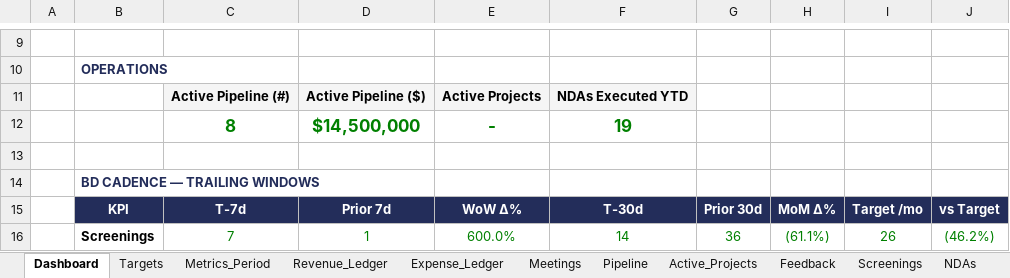
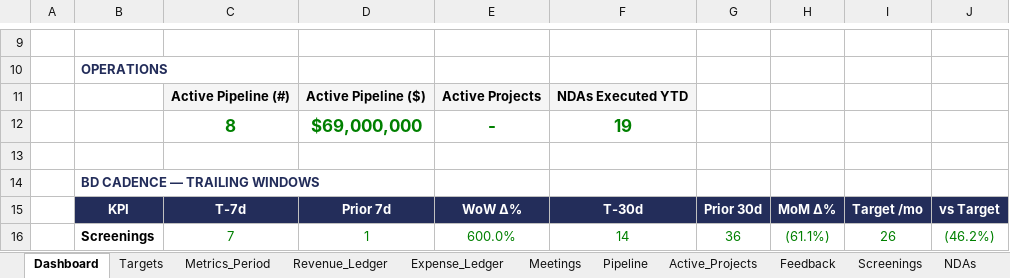
Before and after one commit to khaaliswooden-max/vbx-cc, an Excel workbook: VBX_Command_Center_v1.xlsx, sheet Dashboard, drawn as a sheet; only a part is shown, gaps mark what is left out; values as stored, in another font and other column widths than the file's, no borders; conditional formats not drawn; the diff names each change by its address in the sheet, - before the commit and + after, or states it on an @@ line.

```diff
--- a/VBX_Command_Center_v1.xlsx (sheet Dashboard)
+++ b/VBX_Command_Center_v1.xlsx (sheet Dashboard)
-D12: $14,500,000
+D12: $69,000,000
```
Also changed, not shown: sheet Pipeline.
